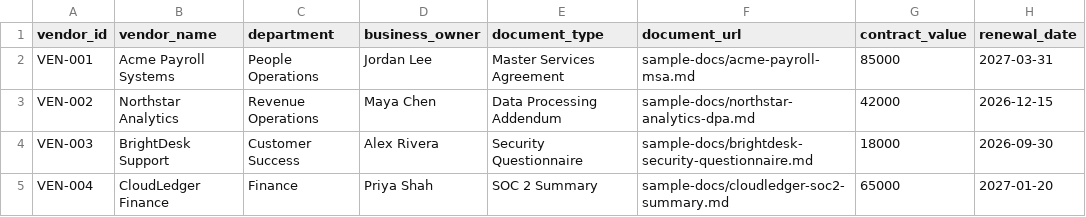
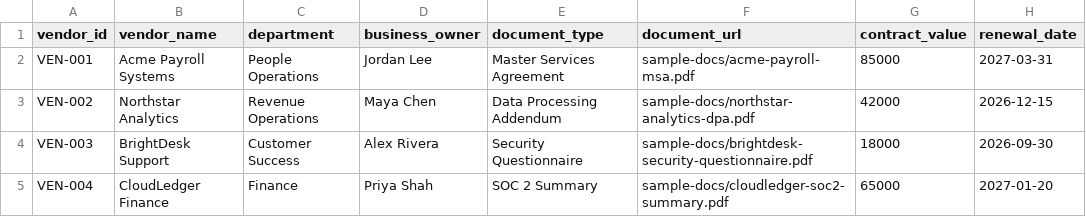
Before and after one commit to M-Longoria/agentic-contract-analysis-platform, a CSV file: sample-data/vendor-intake.csv, drawn as a sheet; only a part is shown; the diff names each change by its address in the sheet, - before the commit and + after, or states it on an @@ line.

```diff
--- a/sample-data/vendor-intake.csv
+++ b/sample-data/vendor-intake.csv
-F2 (document_url): sample-docs/acme-payroll-msa.md
+F2 (document_url): sample-docs/acme-payroll-msa.pdf
-F3 (document_url): sample-docs/northstar-analytics-dpa.md
+F3 (document_url): sample-docs/northstar-analytics-dpa.pdf
-F4 (document_url): sample-docs/brightdesk-security-questionnaire.md
+F4 (document_url): sample-docs/brightdesk-security-questionnaire.pdf
-F5 (document_url): sample-docs/cloudledger-soc2-summary.md
+F5 (document_url): sample-docs/cloudledger-soc2-summary.pdf
```
Also changed, not shown: 7 other files.
